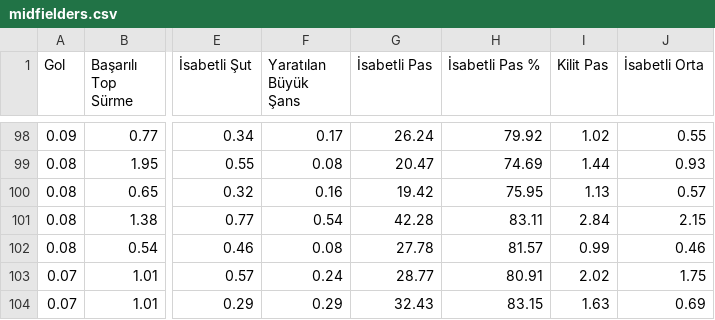
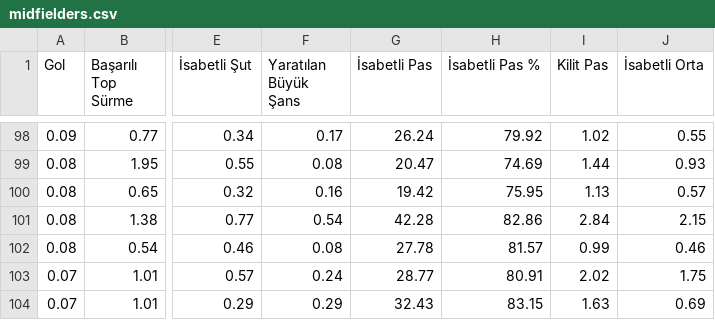
Before and after one commit to scatterradarcsv/csv_scatter_radar_15matches, a CSV file: midfielders.csv, drawn as a sheet; only a part is shown, gaps mark what is left out; the diff covers the shown part only; the diff names each change by its address in the sheet, - before the commit and + after, or states it on an @@ line.

```diff
--- a/midfielders.csv
+++ b/midfielders.csv
-H101 (İsabetli Pas %): 83.11
+H101 (İsabetli Pas %): 82.86
```
Also changed, not shown: 18 edited cells elsewhere in this file.
